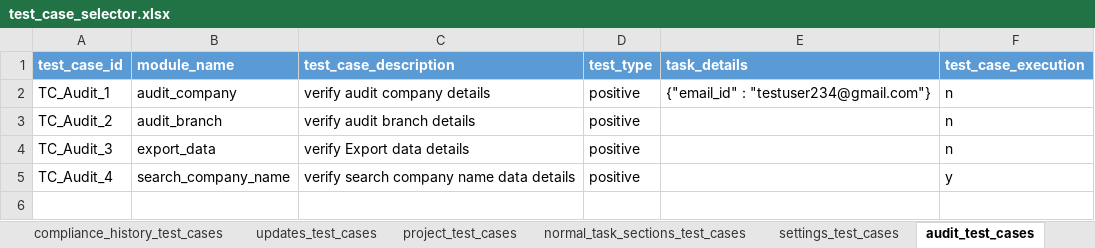
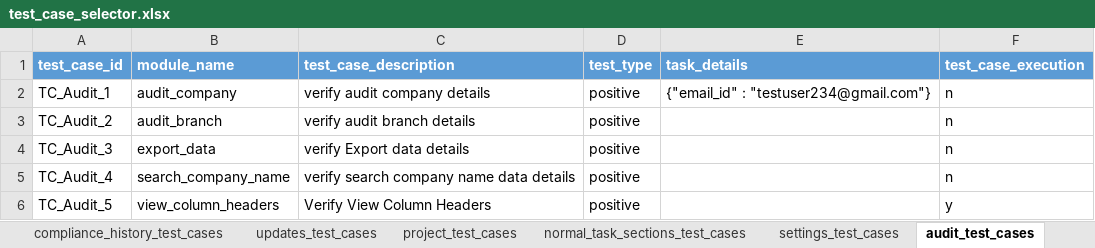
Before and after one commit to Bhavani-8/bhavani, an Excel workbook: data/test_case_selector.xlsx, sheet audit_test_cases, drawn as a sheet; values as stored, in another font and other column widths than the file's, no borders; the diff names each change by its address in the sheet, - before the commit and + after, or states it on an @@ line.

Commit message:
audit company

```diff
--- a/data/test_case_selector.xlsx (sheet audit_test_cases)
+++ b/data/test_case_selector.xlsx (sheet audit_test_cases)
-F5 (test_case_execution): y
+F5 (test_case_execution): n
+row 6: TC_Audit_5 | view_column_headers | Verify View Column Headers | positive |  | y
```
Also changed, not shown: 4 other files.
